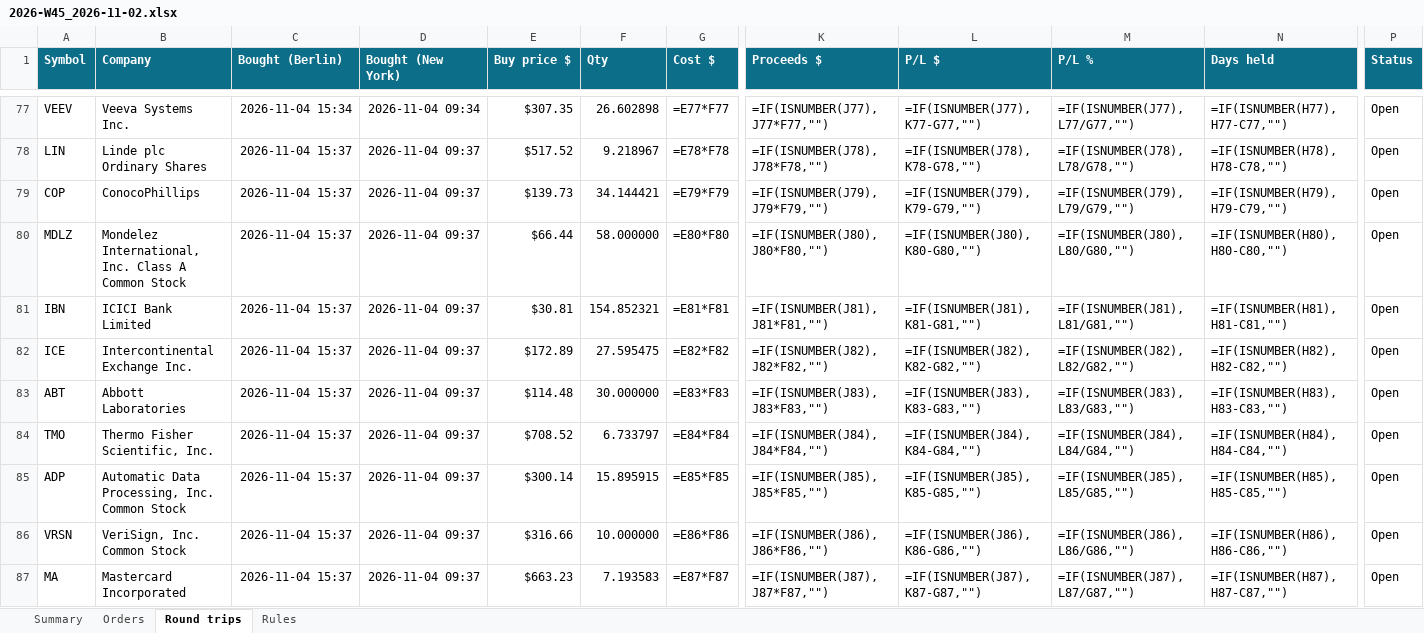
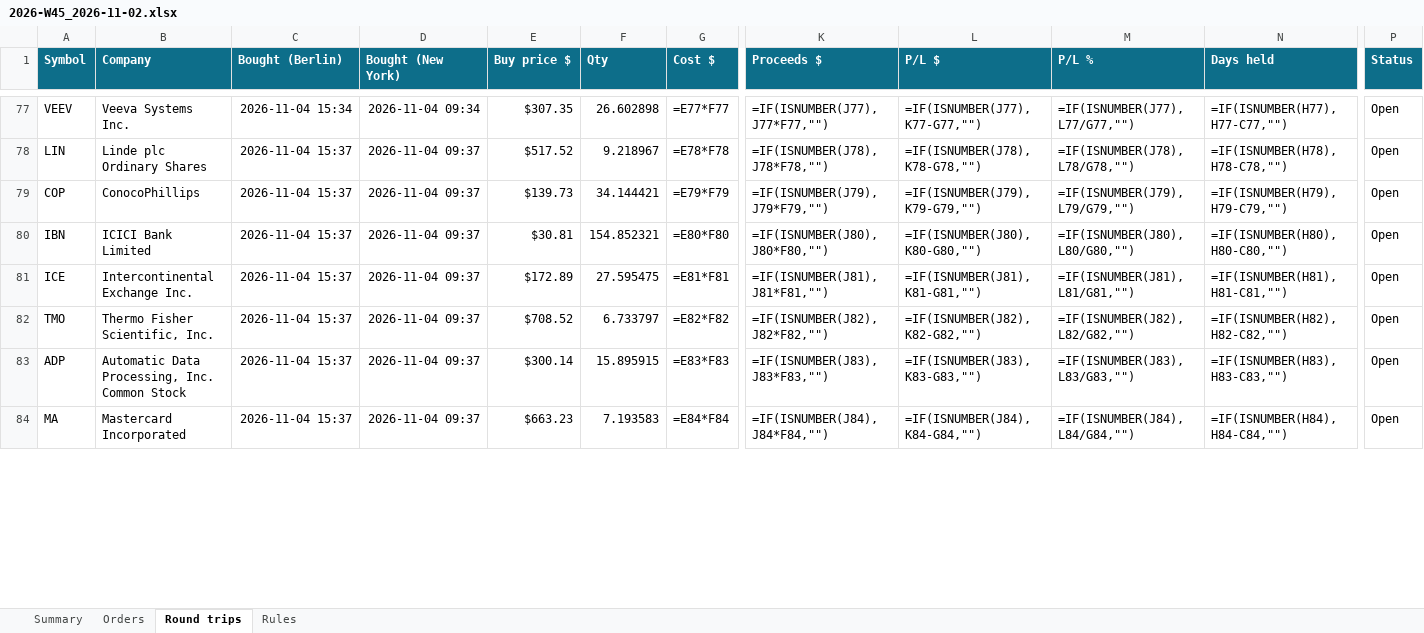
Before and after one commit to minto2196/my-claude-trade, an Excel workbook: trade-records/excel/2026-W45_2026-11-02.xlsx, sheet Round trips, drawn as a sheet; only a part is shown, gaps mark what is left out; values as stored, in another font and other column widths than the file's, no borders; formulas without a stored value are shown as written; conditional formats and table styles not drawn; removed rows and columns are numbered as before the commit, all else as after; rows hold the shown columns only; the diff covers the shown part only; the diff names each change by its address in the sheet, - before the commit and + after, or states it on an @@ line.

Commit message:
records: 2026-11-04 14:42 UTC

```diff
--- a/trade-records/excel/2026-W45_2026-11-02.xlsx (sheet Round trips)
+++ b/trade-records/excel/2026-W45_2026-11-02.xlsx (sheet Round trips)
-row 80: MDLZ | Mondelez International, Inc. Class A Common Stock | 2026-11-04 15:37 | 2026-11-04 09:37 | $66.44 | 58.000000 | =E80*F80 | =IF(ISNUMBER(J80),J80*F80,"") | =IF(ISNUMBER(J80),K80-G80,"") | =IF(ISNUMBER(J80),L80/G80,"") | =IF(ISNUMBER(H80),H80-C80,"") | Open
-G80 (Cost $): =E81*F81
+G80 (Cost $): =E80*F80
-K80 (Proceeds $): =IF(ISNUMBER(J81),J81*F81,"")
+K80 (Proceeds $): =IF(ISNUMBER(J80),J80*F80,"")
-L80 (P/L $): =IF(ISNUMBER(J81),K81-G81,"")
+L80 (P/L $): =IF(ISNUMBER(J80),K80-G80,"")
-M80 (P/L %): =IF(ISNUMBER(J81),L81/G81,"")
+M80 (P/L %): =IF(ISNUMBER(J80),L80/G80,"")
-N80 (Days held): =IF(ISNUMBER(H81),H81-C81,"")
+N80 (Days held): =IF(ISNUMBER(H80),H80-C80,"")
-G81 (Cost $): =E82*F82
+G81 (Cost $): =E81*F81
-K81 (Proceeds $): =IF(ISNUMBER(J82),J82*F82,"")
+K81 (Proceeds $): =IF(ISNUMBER(J81),J81*F81,"")
-L81 (P/L $): =IF(ISNUMBER(J82),K82-G82,"")
+L81 (P/L $): =IF(ISNUMBER(J81),K81-G81,"")
-M81 (P/L %): =IF(ISNUMBER(J82),L82/G82,"")
+M81 (P/L %): =IF(ISNUMBER(J81),L81/G81,"")
-N81 (Days held): =IF(ISNUMBER(H82),H82-C82,"")
+N81 (Days held): =IF(ISNUMBER(H81),H81-C81,"")
-row 83: ABT | Abbott Laboratories | 2026-11-04 15:37 | 2026-11-04 09:37 | $114.48 | 30.000000 | =E83*F83 | =IF(ISNUMBER(J83),J83*F83,"") | =IF(ISNUMBER(J83),K83-G83,"") | =IF(ISNUMBER(J83),L83/G83,"") | =IF(ISNUMBER(H83),H83-C83,"") | Open
-G82 (Cost $): =E84*F84
+G82 (Cost $): =E82*F82
-K82 (Proceeds $): =IF(ISNUMBER(J84),J84*F84,"")
+K82 (Proceeds $): =IF(ISNUMBER(J82),J82*F82,"")
-L82 (P/L $): =IF(ISNUMBER(J84),K84-G84,"")
+L82 (P/L $): =IF(ISNUMBER(J82),K82-G82,"")
-M82 (P/L %): =IF(ISNUMBER(J84),L84/G84,"")
+M82 (P/L %): =IF(ISNUMBER(J82),L82/G82,"")
-N82 (Days held): =IF(ISNUMBER(H84),H84-C84,"")
+N82 (Days held): =IF(ISNUMBER(H82),H82-C82,"")
-G83 (Cost $): =E85*F85
+G83 (Cost $): =E83*F83
-K83 (Proceeds $): =IF(ISNUMBER(J85),J85*F85,"")
+K83 (Proceeds $): =IF(ISNUMBER(J83),J83*F83,"")
-L83 (P/L $): =IF(ISNUMBER(J85),K85-G85,"")
+L83 (P/L $): =IF(ISNUMBER(J83),K83-G83,"")
-M83 (P/L %): =IF(ISNUMBER(J85),L85/G85,"")
+M83 (P/L %): =IF(ISNUMBER(J83),L83/G83,"")
-N83 (Days held): =IF(ISNUMBER(H85),H85-C85,"")
+N83 (Days held): =IF(ISNUMBER(H83),H83-C83,"")
-row 86: VRSN | VeriSign, Inc. Common Stock | 2026-11-04 15:37 | 2026-11-04 09:37 | $316.66 | 10.000000 | =E86*F86 | =IF(ISNUMBER(J86),J86*F86,"") | =IF(ISNUMBER(J86),K86-G86,"") | =IF(ISNUMBER(J86),L86/G86,"") | =IF(ISNUMBER(H86),H86-C86,"") | Open
-G84 (Cost $): =E87*F87
+G84 (Cost $): =E84*F84
-K84 (Proceeds $): =IF(ISNUMBER(J87),J87*F87,"")
+K84 (Proceeds $): =IF(ISNUMBER(J84),J84*F84,"")
-L84 (P/L $): =IF(ISNUMBER(J87),K87-G87,"")
+L84 (P/L $): =IF(ISNUMBER(J84),K84-G84,"")
-M84 (P/L %): =IF(ISNUMBER(J87),L87/G87,"")
+M84 (P/L %): =IF(ISNUMBER(J84),L84/G84,"")
-N84 (Days held): =IF(ISNUMBER(H87),H87-C87,"")
+N84 (Days held): =IF(ISNUMBER(H84),H84-C84,"")
```
Also changed, not shown: 3 added rows and 10 edited cells elsewhere in this sheet, sheet Orders, sheet Summary, 5 other files.
